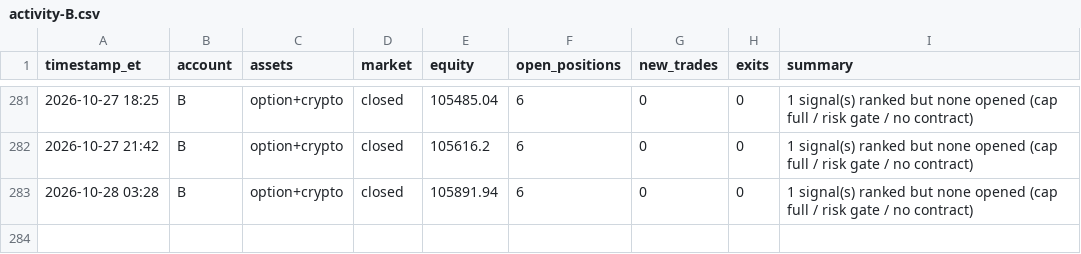
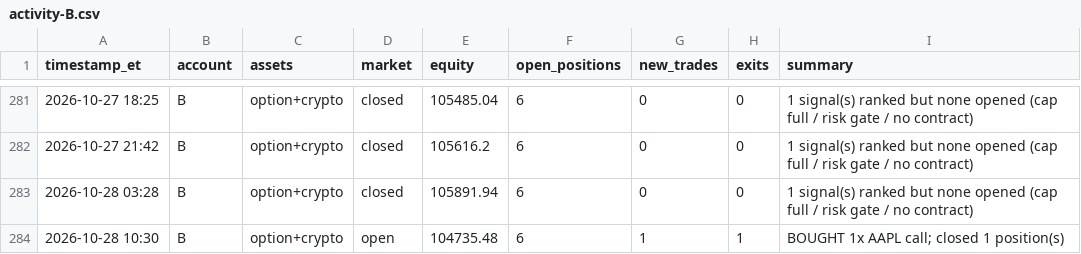
Before and after one commit to fawad07/alpaca-options-agent, a CSV file: activity-B.csv, drawn as a sheet; only a part is shown, gaps mark what is left out; the diff names each change by its address in the sheet, - before the commit and + after, or states it on an @@ line.

```diff
--- a/activity-B.csv
+++ b/activity-B.csv
+row 284: 2026-10-28 10:30 | B | option+crypto | open | 104735.48 | 6 | 1 | 1 | BOUGHT 1x AAPL call; closed 1 position(s)
```
Also changed, not shown: 1 other file.
